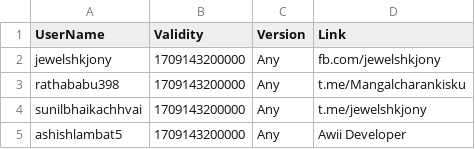
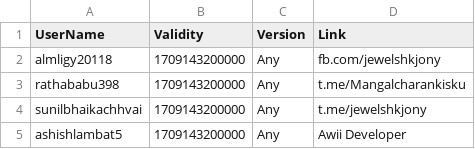
Before and after one commit to kalash1994/awiideveloper-Public, a CSV file: Quiz.csv, drawn as a sheet.

Commit message:
Update Quiz.csv

```diff
--- a/Quiz.csv
+++ b/Quiz.csv
@@ -1,3 +1,3 @@
 UserName,Validity,Version,Link
-jewelshkjony,1709143200000,Any,fb.com/jewelshkjony
+almligy20118,1709143200000,Any,fb.com/jewelshkjony
 rathababu398,1709143200000,Any,t.me/Mangalcharankisku
```
